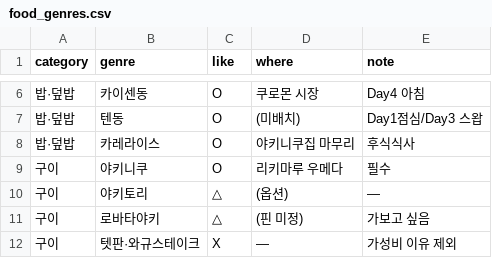
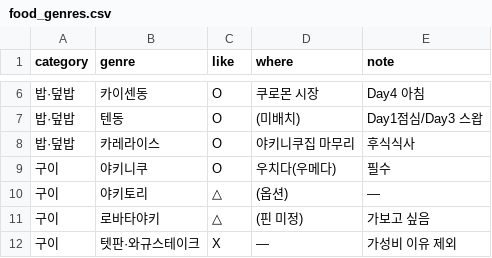
Before and after one commit to dekt-oss/kansai-trip, a CSV file: data/food_genres.csv, drawn as a sheet; only a part is shown, gaps mark what is left out.

```diff
--- a/data/food_genres.csv
+++ b/data/food_genres.csv
@@ -8,3 +8,3 @@ category,genre,like,where,note
 밥·덮밥,카레라이스,O,야키니쿠집 마무리,후식식사
-구이,야키니쿠,O,리키마루 우메다,필수
+구이,야키니쿠,O,우치다(우메다),필수
 구이,야키토리,△,(옵션),—
```
Also changed, not shown: data/geo.csv, data/schedule.csv, 3 other files.
